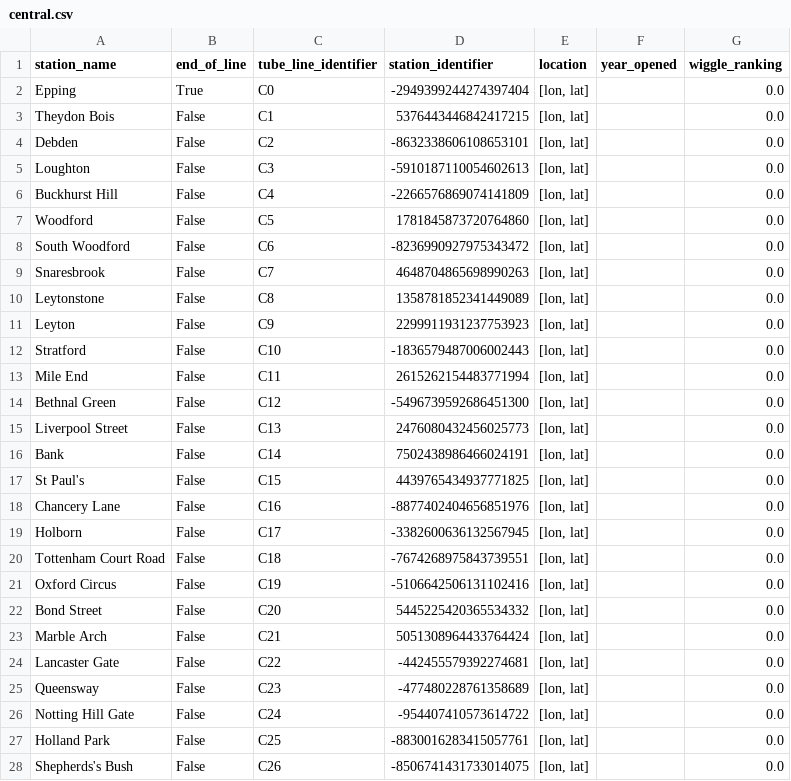
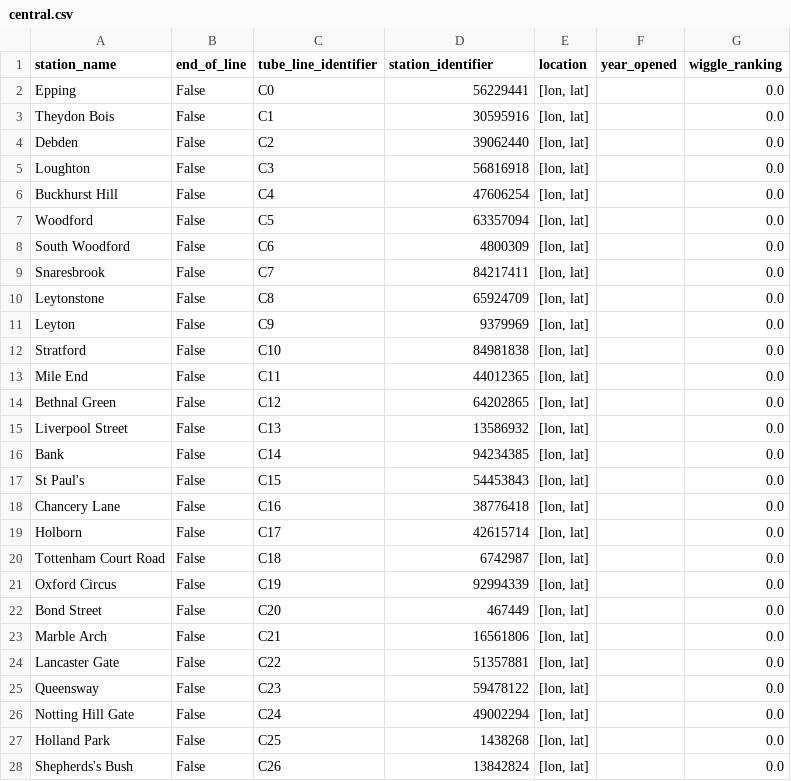
Before and after one commit to whwatkinson/mind_the_gap, a CSV file: data/stations/central.csv, drawn as a sheet; only a part is shown; the diff covers the shown part only.

```diff
--- a/data/stations/central.csv
+++ b/data/stations/central.csv
@@ -1,28 +1,28 @@
 station_name,end_of_line,tube_line_identifier,station_identifier,location,year_opened,wiggle_ranking
-Epping,True,C0,-2949399244274397404,"[lon, lat]",,0.0
-Theydon Bois,False,C1,5376443446842417215,"[lon, lat]",,0.0
-Debden,False,C2,-8632338606108653101,"[lon, lat]",,0.0
-Loughton,False,C3,-5910187110054602613,"[lon, lat]",,0.0
-Buckhurst Hill,False,C4,-2266576869074141809,"[lon, lat]",,0.0
-Woodford,False,C5,1781845873720764860,"[lon, lat]",,0.0
-South Woodford,False,C6,-8236990927975343472,"[lon, lat]",,0.0
-Snaresbrook,False,C7,4648704865698990263,"[lon, lat]",,0.0
-Leytonstone,False,C8,1358781852341449089,"[lon, lat]",,0.0
-Leyton,False,C9,2299911931237753923,"[lon, lat]",,0.0
-Stratford,False,C10,-1836579487006002443,"[lon, lat]",,0.0
-Mile End,False,C11,2615262154483771994,"[lon, lat]",,0.0
-Bethnal Green,False,C12,-5496739592686451300,"[lon, lat]",,0.0
-Liverpool Street,False,C13,2476080432456025773,"[lon, lat]",,0.0
-Bank,False,C14,7502438986466024191,"[lon, lat]",,0.0
-St Paul's,False,C15,4439765434937771825,"[lon, lat]",,0.0
-Chancery Lane,False,C16,-8877402404656851976,"[lon, lat]",,0.0
-Holborn,False,C17,-3382600636132567945,"[lon, lat]",,0.0
-Tottenham Court Road,False,C18,-7674268975843739551,"[lon, lat]",,0.0
-Oxford Circus,False,C19,-5106642506131102416,"[lon, lat]",,0.0
-Bond Street,False,C20,5445225420365534332,"[lon, lat]",,0.0
-Marble Arch,False,C21,5051308964433764424,"[lon, lat]",,0.0
-Lancaster Gate,False,C22,-442455579392274681,"[lon, lat]",,0.0
-Queensway,False,C23,-477480228761358689,"[lon, lat]",,0.0
-Notting Hill Gate,False,C24,-954407410573614722,"[lon, lat]",,0.0
-Holland Park,False,C25,-8830016283415057761,"[lon, lat]",,0.0
-Shepherds's Bush,False,C26,-8506741431733014075,"[lon, lat]",,0.0
+Epping,False,C0,56229441,"[lon, lat]",,0.0
+Theydon Bois,False,C1,30595916,"[lon, lat]",,0.0
+Debden,False,C2,39062440,"[lon, lat]",,0.0
+Loughton,False,C3,56816918,"[lon, lat]",,0.0
+Buckhurst Hill,False,C4,47606254,"[lon, lat]",,0.0
+Woodford,False,C5,63357094,"[lon, lat]",,0.0
+South Woodford,False,C6,4800309,"[lon, lat]",,0.0
+Snaresbrook,False,C7,84217411,"[lon, lat]",,0.0
+Leytonstone,False,C8,65924709,"[lon, lat]",,0.0
+Leyton,False,C9,9379969,"[lon, lat]",,0.0
+Stratford,False,C10,84981838,"[lon, lat]",,0.0
+Mile End,False,C11,44012365,"[lon, lat]",,0.0
+Bethnal Green,False,C12,64202865,"[lon, lat]",,0.0
+Liverpool Street,False,C13,13586932,"[lon, lat]",,0.0
+Bank,False,C14,94234385,"[lon, lat]",,0.0
+St Paul's,False,C15,54453843,"[lon, lat]",,0.0
+Chancery Lane,False,C16,38776418,"[lon, lat]",,0.0
+Holborn,False,C17,42615714,"[lon, lat]",,0.0
+Tottenham Court Road,False,C18,6742987,"[lon, lat]",,0.0
+Oxford Circus,False,C19,92994339,"[lon, lat]",,0.0
+Bond Street,False,C20,467449,"[lon, lat]",,0.0
+Marble Arch,False,C21,16561806,"[lon, lat]",,0.0
+Lancaster Gate,False,C22,51357881,"[lon, lat]",,0.0
+Queensway,False,C23,59478122,"[lon, lat]",,0.0
+Notting Hill Gate,False,C24,49002294,"[lon, lat]",,0.0
+Holland Park,False,C25,1438268,"[lon, lat]",,0.0
+Shepherds's Bush,False,C26,13842824,"[lon, lat]",,0.0
```
Also changed, not shown: 24 edited cells elsewhere in this file, data/connections/central.csv, 4 other files.
